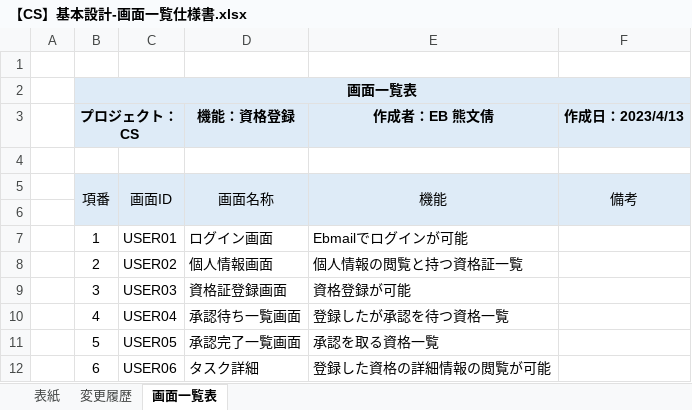
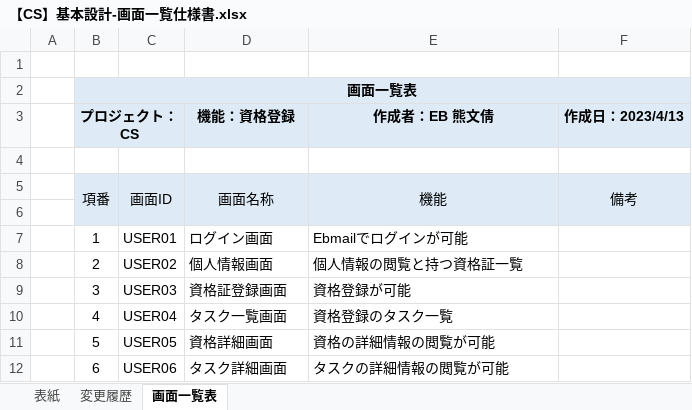
Before and after one commit to IotaTech-Info/certificate-online, an Excel workbook: doc/20_基本設計/01_画面系/【CS】基本設計-画面一覧仕様書.xlsx, sheet 画面一覧表, drawn as a sheet; values as stored, in another font and other column widths than the file's, no borders; the diff names each change by its address in the sheet, - before the commit and + after, or states it on an @@ line.

```diff
--- a/doc/20_基本設計/01_画面系/【CS】基本設計-画面一覧仕様書.xlsx (sheet 画面一覧表)
+++ b/doc/20_基本設計/01_画面系/【CS】基本設計-画面一覧仕様書.xlsx (sheet 画面一覧表)
-D10 (機能：資格登録): 承認待ち一覧画面
+D10 (機能：資格登録): タスク一覧画面
-E10 (作成者：EB 熊文倩): 登録したが承認を待つ資格一覧
+E10 (作成者：EB 熊文倩): 資格登録のタスク一覧
-D11 (機能：資格登録): 承認完了一覧画面
+D11 (機能：資格登録): 資格詳細画面
-E11 (作成者：EB 熊文倩): 承認を取る資格一覧
+E11 (作成者：EB 熊文倩): 資格の詳細情報の閲覧が可能
-D12 (機能：資格登録): タスク詳細
+D12 (機能：資格登録): タスク詳細画面
-E12 (作成者：EB 熊文倩): 登録した資格の詳細情報の閲覧が可能
+E12 (作成者：EB 熊文倩): タスクの詳細情報の閲覧が可能
```
Also changed, not shown: doc/30_詳細設計/01_画面系/【CS】詳細設計_画面項目定義書.xlsx.
